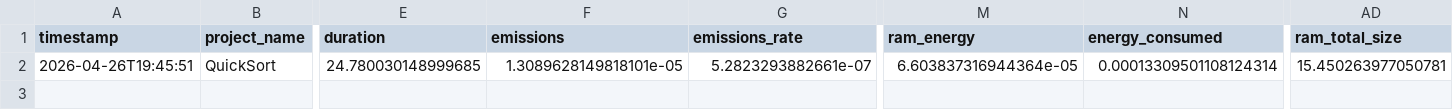
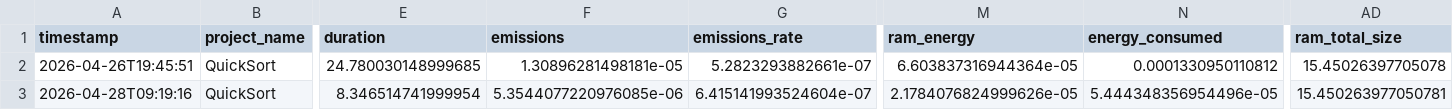
Before and after one commit to iasmin-raquel/sorting-algorithms-llm-energy, a CSV file: resultados/qwen3-32b/temp_0.7/few_shot/isolado/emissoes_QuickSort.csv, drawn as a sheet; only a part is shown, gaps mark what is left out; rows hold the shown columns only; the diff names each change by its address in the sheet, - before the commit and + after, or states it on an @@ line.

```diff
--- a/resultados/qwen3-32b/temp_0.7/few_shot/isolado/emissoes_QuickSort.csv
+++ b/resultados/qwen3-32b/temp_0.7/few_shot/isolado/emissoes_QuickSort.csv
-F2 (emissions): 1.3089628149818101e-05
+F2 (emissions): 1.30896281498181e-05
-N2 (energy_consumed): 0.00013309501108124314
+N2 (energy_consumed): 0.0001330950110812
-AD2 (ram_total_size): 15.450263977050781
+AD2 (ram_total_size): 15.45026397705078
+row 3: 2026-04-28T09:19:16 | QuickSort | 8.346514741999954 | 5.3544077220976085e-06 | 6.415141993524604e-07 | 2.1784076824999626e-05 | 5.444348356954496e-05 | 15.450263977050781
```
Also changed, not shown: 57 other files.
